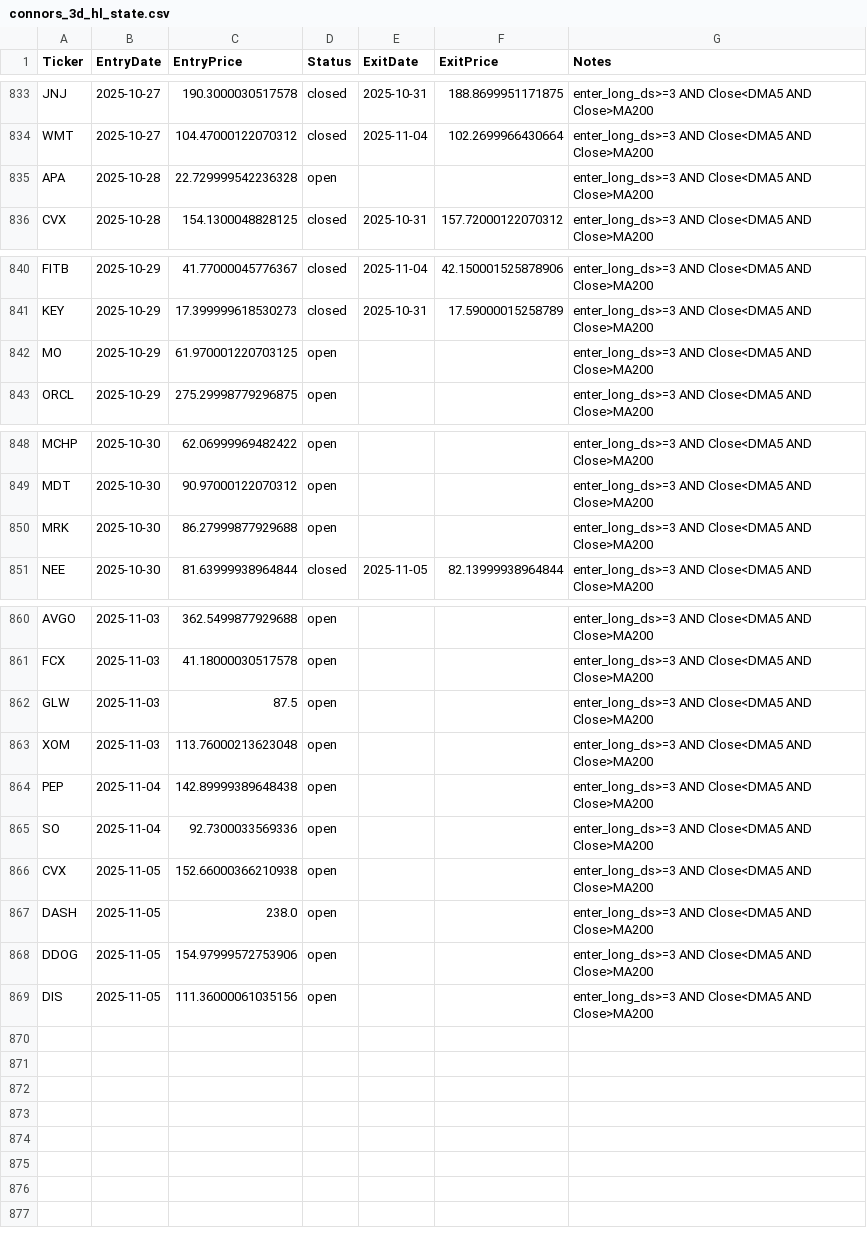
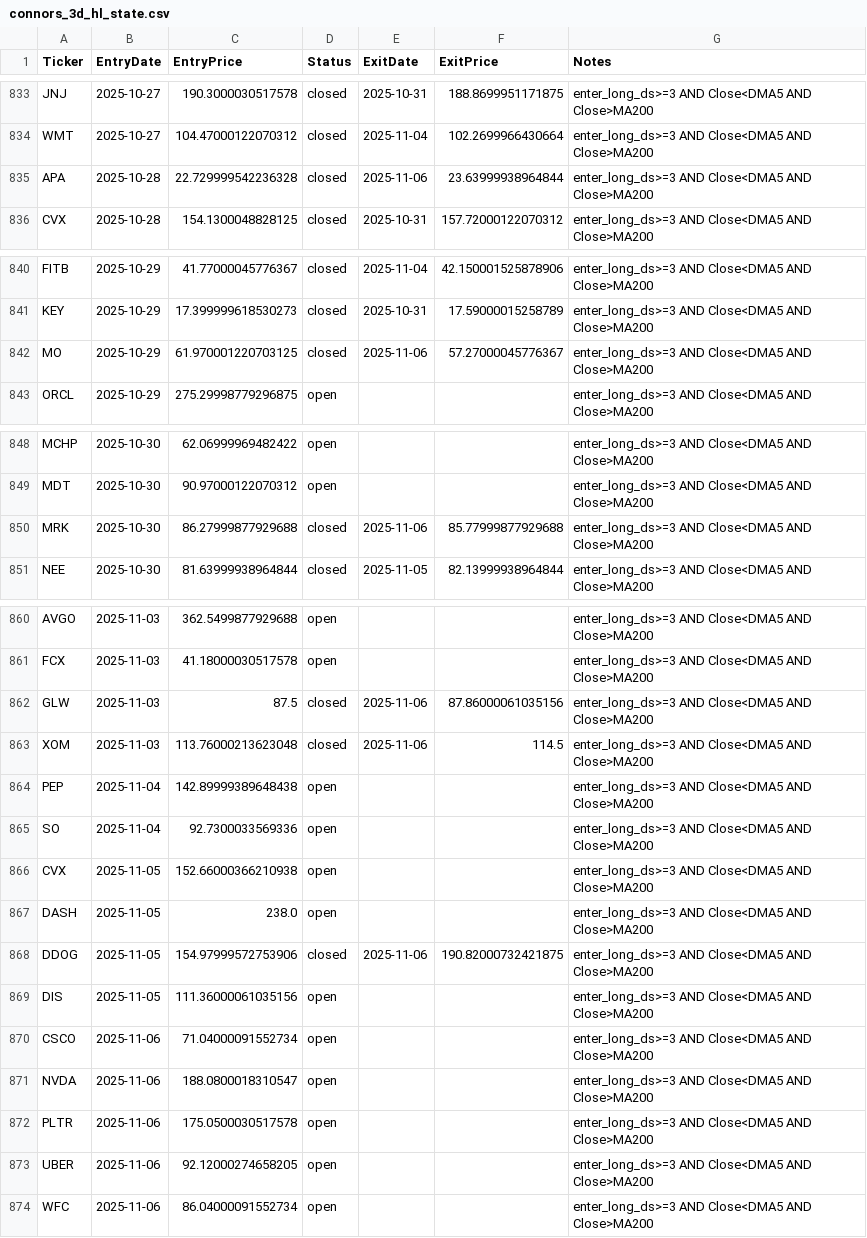
Before and after one commit to mpincus/swing-systems, a CSV file: state/connors_3d_hl_state.csv, drawn as a sheet; only a part is shown, gaps mark what is left out.

```diff
--- a/state/connors_3d_hl_state.csv
+++ b/state/connors_3d_hl_state.csv
@@ -834,3 +834,3 @@ JNJ,2025-10-27,190.3000030517578,closed,2025-10-31,188.8699951171875,enter_long_
 WMT,2025-10-27,104.47000122070312,closed,2025-11-04,102.2699966430664,enter_long_ds>=3 AND Close<DMA5 AND Close>MA200
-APA,2025-10-28,22.729999542236328,open,,,enter_long_ds>=3 AND Close<DMA5 AND Close>MA200
+APA,2025-10-28,22.729999542236328,closed,2025-11-06,23.63999938964844,enter_long_ds>=3 AND Close<DMA5 AND Close>MA200
 CVX,2025-10-28,154.1300048828125,closed,2025-10-31,157.72000122070312,enter_long_ds>=3 AND Close<DMA5 AND Close>MA200
@@ -841,3 +841,3 @@ FITB,2025-10-29,41.77000045776367,closed,2025-11-04,42.150001525878906,enter_lon
 KEY,2025-10-29,17.399999618530273,closed,2025-10-31,17.59000015258789,enter_long_ds>=3 AND Close<DMA5 AND Close>MA200
-MO,2025-10-29,61.970001220703125,open,,,enter_long_ds>=3 AND Close<DMA5 AND Close>MA200
+MO,2025-10-29,61.970001220703125,closed,2025-11-06,57.27000045776367,enter_long_ds>=3 AND Close<DMA5 AND Close>MA200
 ORCL,2025-10-29,275.29998779296875,open,,,enter_long_ds>=3 AND Close<DMA5 AND Close>MA200
@@ -849,3 +849,3 @@ MCHP,2025-10-30,62.06999969482422,open,,,enter_long_ds>=3 AND Close<DMA5 AND Clo
 MDT,2025-10-30,90.97000122070312,open,,,enter_long_ds>=3 AND Close<DMA5 AND Close>MA200
-MRK,2025-10-30,86.27999877929688,open,,,enter_long_ds>=3 AND Close<DMA5 AND Close>MA200
+MRK,2025-10-30,86.27999877929688,closed,2025-11-06,85.77999877929688,enter_long_ds>=3 AND Close<DMA5 AND Close>MA200
 NEE,2025-10-30,81.63999938964844,closed,2025-11-05,82.13999938964844,enter_long_ds>=3 AND Close<DMA5 AND Close>MA200
@@ -861,4 +861,4 @@ AVGO,2025-11-03,362.5499877929688,open,,,enter_long_ds>=3 AND Close<DMA5 AND Clo
 FCX,2025-11-03,41.18000030517578,open,,,enter_long_ds>=3 AND Close<DMA5 AND Close>MA200
-GLW,2025-11-03,87.5,open,,,enter_long_ds>=3 AND Close<DMA5 AND Close>MA200
-XOM,2025-11-03,113.76000213623048,open,,,enter_long_ds>=3 AND Close<DMA5 AND Close>MA200
+GLW,2025-11-03,87.5,closed,2025-11-06,87.86000061035156,enter_long_ds>=3 AND Close<DMA5 AND Close>MA200
+XOM,2025-11-03,113.76000213623048,closed,2025-11-06,114.5,enter_long_ds>=3 AND Close<DMA5 AND Close>MA200
 PEP,2025-11-04,142.89999389648438,open,,,enter_long_ds>=3 AND Close<DMA5 AND Close>MA200
@@ -867,3 +867,8 @@ CVX,2025-11-05,152.66000366210938,open,,,enter_long_ds>=3 AND Close<DMA5 AND Clo
 DASH,2025-11-05,238.0,open,,,enter_long_ds>=3 AND Close<DMA5 AND Close>MA200
-DDOG,2025-11-05,154.97999572753906,open,,,enter_long_ds>=3 AND Close<DMA5 AND Close>MA200
+DDOG,2025-11-05,154.97999572753906,closed,2025-11-06,190.82000732421875,enter_long_ds>=3 AND Close<DMA5 AND Close>MA200
 DIS,2025-11-05,111.36000061035156,open,,,enter_long_ds>=3 AND Close<DMA5 AND Close>MA200
+CSCO,2025-11-06,71.04000091552734,open,,,enter_long_ds>=3 AND Close<DMA5 AND Close>MA200
+NVDA,2025-11-06,188.0800018310547,open,,,enter_long_ds>=3 AND Close<DMA5 AND Close>MA200
+PLTR,2025-11-06,175.0500030517578,open,,,enter_long_ds>=3 AND Close<DMA5 AND Close>MA200
+UBER,2025-11-06,92.12000274658205,open,,,enter_long_ds>=3 AND Close<DMA5 AND Close>MA200
+WFC,2025-11-06,86.04000091552734,open,,,enter_long_ds>=3 AND Close<DMA5 AND Close>MA200
```
Also changed, not shown: 7 other files.
